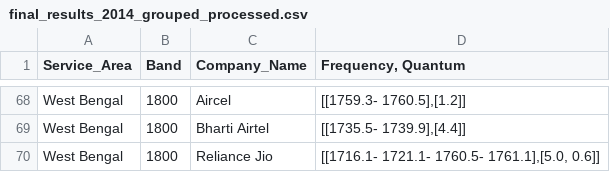
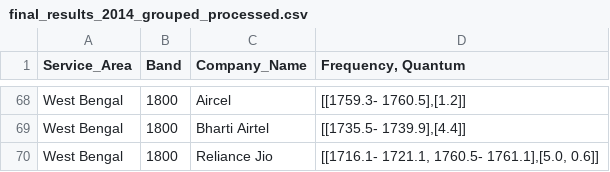
Before and after one commit to vjchristopher/two, a CSV file: final_results_2014_grouped_processed.csv, drawn as a sheet; only a part is shown, gaps mark what is left out.

Commit message:
Update final_results_2014_grouped_processed.csv

```diff
--- a/final_results_2014_grouped_processed.csv
+++ b/final_results_2014_grouped_processed.csv
@@ -73,2 +73,2 @@ West Bengal,1800,Aircel ,"[[1759.3- 1760.5],[1.2]]"
 West Bengal,1800,Bharti Airtel,"[[1735.5- 1739.9],[4.4]]"
-West Bengal,1800,Reliance Jio,"[[1716.1- 1721.1- 1760.5- 1761.1],[5.0, 0.6]]"
+West Bengal,1800,Reliance Jio,"[[1716.1- 1721.1, 1760.5- 1761.1],[5.0, 0.6]]"
```
